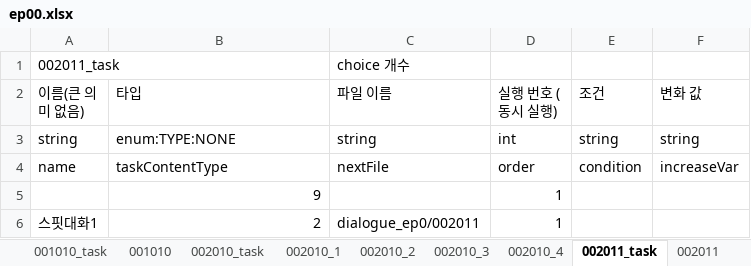
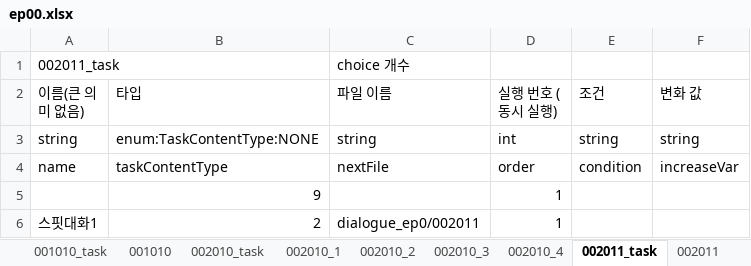
Before and after one commit to SunSet97/Slanted_Structure, an Excel workbook: Excel2Json/bin/ep00/ep00.xlsx, sheet 002011_task, drawn as a sheet; values as stored, in another font and other column widths than the file's, no borders; the diff names each change by its address in the sheet, - before the commit and + after, or states it on an @@ line.

```diff
--- a/Excel2Json/bin/ep00/ep00.xlsx (sheet 002011_task)
+++ b/Excel2Json/bin/ep00/ep00.xlsx (sheet 002011_task)
-B3 (타입): enum:TYPE:NONE
+B3 (타입): enum:TaskContentType:NONE
```
Also changed, not shown: sheet 002010_task, Excel2Json/bin/ep02/ep02_1.xlsx, Excel2Json/bin/ep03/ep03_1.xlsx, 54 other files.
